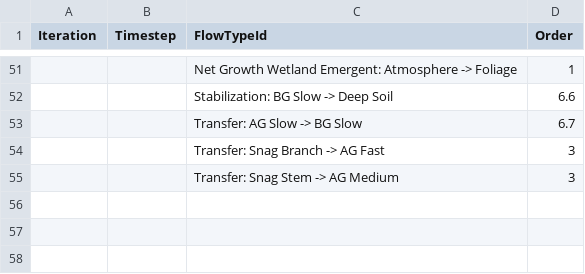
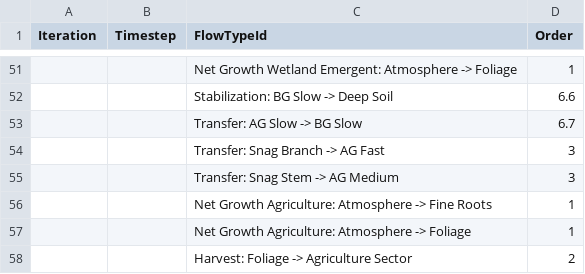
Before and after one commit to bsleeter/lucasCore, a CSV file: defaults/stockflow/stsim_FlowOrder.csv, drawn as a sheet; only a part is shown, gaps mark what is left out; the diff names each change by its address in the sheet, - before the commit and + after, or states it on an @@ line.

```diff
--- a/defaults/stockflow/stsim_FlowOrder.csv
+++ b/defaults/stockflow/stsim_FlowOrder.csv
+row 56:  |  | Net Growth Agriculture: Atmosphere -> Fine Roots | 1
+row 57:  |  | Net Growth Agriculture: Atmosphere -> Foliage | 1
+row 58:  |  | Harvest: Foliage -> Agriculture Sector | 2
```
Also changed, not shown: defaults/metadata/definitions.csv, defaults/stockflow/stsim_FlowTypeGroupMembership.csv, 27 other files.
